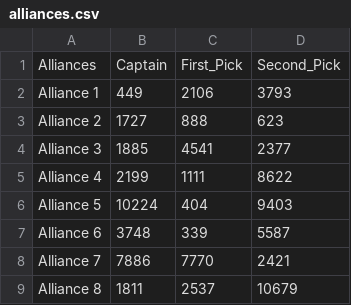
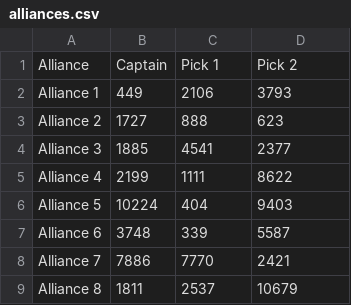
Before and after one commit to blair-robot-project/scouting2025, a CSV file: Shiny App Files/data files/Severn/alliances.csv, drawn as a sheet; removed rows and columns are numbered as before the commit, all else as after; the diff names each change by its address in the sheet, - before the commit and + after, or states it on an @@ line.

Commit message:
made copy-pasteable from TBA alliance data (into an excel or numbers)

```diff
--- a/Shiny App Files/data files/Severn/alliances.csv
+++ b/Shiny App Files/data files/Severn/alliances.csv
-row 1: Alliances | Captain | First_Pick | Second_Pick
+row 1: Alliance | Captain | Pick 1 | Pick 2
```
Also changed, not shown: 1 other file.
